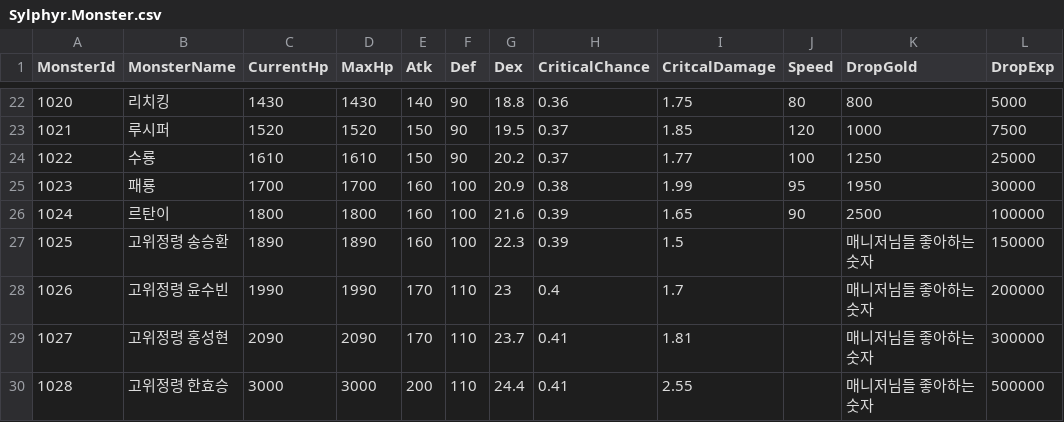
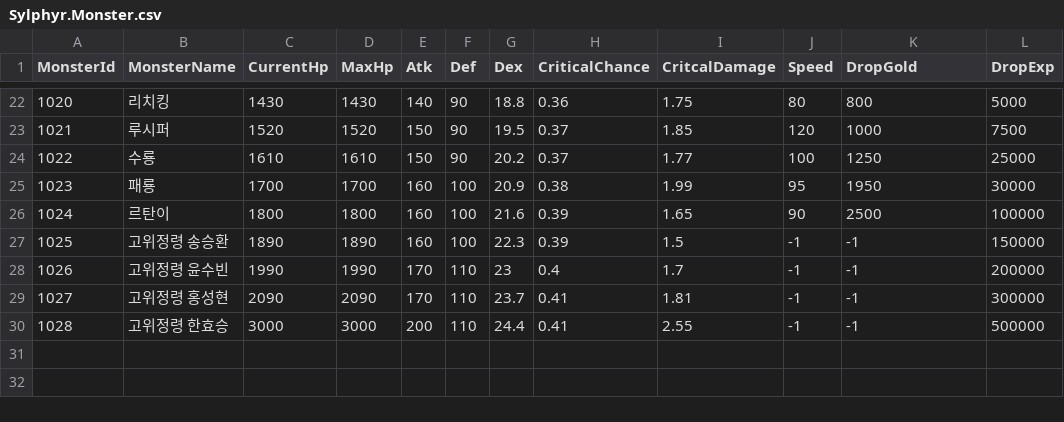
Before and after one commit to bibamung/SpartaChapterTwo, a CSV file: Sylphyr/Sylphyr/Data/CSV/Sylphyr.Monster.csv, drawn as a sheet; only a part is shown, gaps mark what is left out.

```diff
--- a/Sylphyr/Sylphyr/Data/CSV/Sylphyr.Monster.csv
+++ b/Sylphyr/Sylphyr/Data/CSV/Sylphyr.Monster.csv
@@ -26,5 +26,5 @@ MonsterId,MonsterName,CurrentHp,MaxHp,Atk,Def,Dex,CriticalChance,CritcalDamage,S
 1024,르탄이,1800,1800,160,100,21.6,0.39,1.65,90,2500,100000
-1025,고위정령 송승환,1890,1890,160,100,22.3,0.39,1.5,,매니저님들 좋아하는 숫자,150000
-1026,고위정령 윤수빈,1990,1990,170,110,23,0.4,1.7,,매니저님들 좋아하는 숫자,200000
-1027,고위정령 홍성현,2090,2090,170,110,23.7,0.41,1.81,,매니저님들 좋아하는 숫자,300000
-1028,고위정령 한효승,3000,3000,200,110,24.4,0.41,2.55,,매니저님들 좋아하는 숫자,500000
+1025,고위정령 송승환,1890,1890,160,100,22.3,0.39,1.5,-1,-1,150000
+1026,고위정령 윤수빈,1990,1990,170,110,23,0.4,1.7,-1,-1,200000
+1027,고위정령 홍성현,2090,2090,170,110,23.7,0.41,1.81,-1,-1,300000
+1028,고위정령 한효승,3000,3000,200,110,24.4,0.41,2.55,-1,-1,500000
```
Also changed, not shown: 7 other files.
